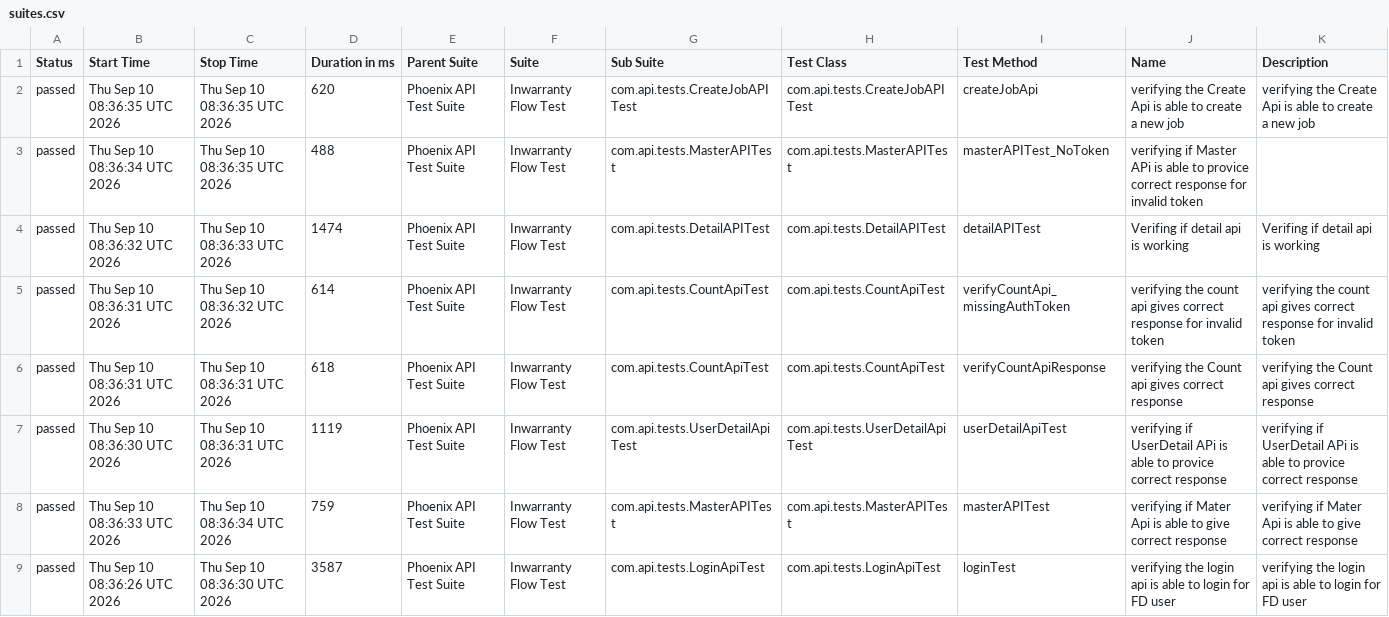
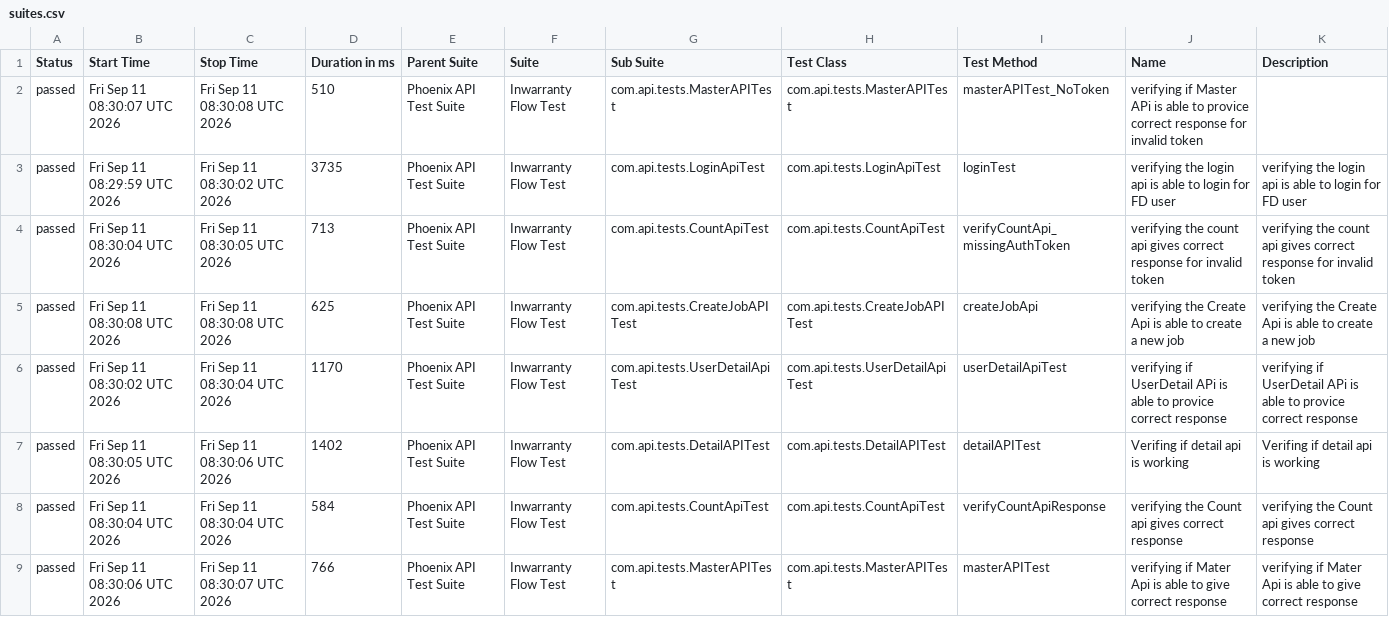
Before and after one commit to RanjaniManuel/PhoenixTestAutomationFramework, a CSV file: data/suites.csv, drawn as a sheet.

```diff
--- a/data/suites.csv
+++ b/data/suites.csv
@@ -1,9 +1,9 @@
 "Status","Start Time","Stop Time","Duration in ms","Parent Suite","Suite","Sub Suite","Test Class","Test Method","Name","Description"
-"passed","Thu Sep 10 08:36:35 UTC 2026","Thu Sep 10 08:36:35 UTC 2026","620","Phoenix API Test Suite","Inwarranty Flow Test","com.api.tests.CreateJobAPITest","com.api.tests.CreateJobAPITest","createJobApi","verifying the Create Api is able to create a new job","verifying the Create Api is able to create a new job"
-"passed","Thu Sep 10 08:36:34 UTC 2026","Thu Sep 10 08:36:35 UTC 2026","488","Phoenix API Test Suite","Inwarranty Flow Test","com.api.tests.MasterAPITest","com.api.tests.MasterAPITest","masterAPITest_NoToken","verifying if Master APi is able to provice correct response for invalid token",""
-"passed","Thu Sep 10 08:36:32 UTC 2026","Thu Sep 10 08:36:33 UTC 2026","1474","Phoenix API Test Suite","Inwarranty Flow Test","com.api.tests.DetailAPITest","com.api.tests.DetailAPITest","detailAPITest","Verifing if  detail api is working ","Verifing if  detail api is working "
-"passed","Thu Sep 10 08:36:31 UTC 2026","Thu Sep 10 08:36:32 UTC 2026","614","Phoenix API Test Suite","Inwarranty Flow Test","com.api.tests.CountApiTest","com.api.tests.CountApiTest","verifyCountApi_missingAuthToken","verifying the count api gives correct response for invalid token","verifying the count api gives correct response for invalid token"
-"passed","Thu Sep 10 08:36:31 UTC 2026","Thu Sep 10 08:36:31 UTC 2026","618","Phoenix API Test Suite","Inwarranty Flow Test","com.api.tests.CountApiTest","com.api.tests.CountApiTest","verifyCountApiResponse","verifying the Count api gives correct response","verifying the Count api gives correct response"
-"passed","Thu Sep 10 08:36:30 UTC 2026","Thu Sep 10 08:36:31 UTC 2026","1119","Phoenix API Test Suite","Inwarranty Flow Test","com.api.tests.UserDetailApiTest","com.api.tests.UserDetailApiTest","userDetailApiTest","verifying if UserDetail APi is able to provice correct response","verifying if UserDetail APi is able to provice correct response"
-"passed","Thu Sep 10 08:36:33 UTC 2026","Thu Sep 10 08:36:34 UTC 2026","759","Phoenix API Test Suite","Inwarranty Flow Test","com.api.tests.MasterAPITest","com.api.tests.MasterAPITest","masterAPITest","verifying if Mater Api is able to give correct response","verifying if Mater Api is able to give correct response"
-"passed","Thu Sep 10 08:36:26 UTC 2026","Thu Sep 10 08:36:30 UTC 2026","3587","Phoenix API Test Suite","Inwarranty Flow Test","com.api.tests.LoginApiTest","com.api.tests.LoginApiTest","loginTest","verifying the login api is able to login for FD user","verifying the login api is able to login for FD user"
+"passed","Fri Sep 11 08:30:07 UTC 2026","Fri Sep 11 08:30:08 UTC 2026","510","Phoenix API Test Suite","Inwarranty Flow Test","com.api.tests.MasterAPITest","com.api.tests.MasterAPITest","masterAPITest_NoToken","verifying if Master APi is able to provice correct response for invalid token",""
+"passed","Fri Sep 11 08:29:59 UTC 2026","Fri Sep 11 08:30:02 UTC 2026","3735","Phoenix API Test Suite","Inwarranty Flow Test","com.api.tests.LoginApiTest","com.api.tests.LoginApiTest","loginTest","verifying the login api is able to login for FD user","verifying the login api is able to login for FD user"
+"passed","Fri Sep 11 08:30:04 UTC 2026","Fri Sep 11 08:30:05 UTC 2026","713","Phoenix API Test Suite","Inwarranty Flow Test","com.api.tests.CountApiTest","com.api.tests.CountApiTest","verifyCountApi_missingAuthToken","verifying the count api gives correct response for invalid token","verifying the count api gives correct response for invalid token"
+"passed","Fri Sep 11 08:30:08 UTC 2026","Fri Sep 11 08:30:08 UTC 2026","625","Phoenix API Test Suite","Inwarranty Flow Test","com.api.tests.CreateJobAPITest","com.api.tests.CreateJobAPITest","createJobApi","verifying the Create Api is able to create a new job","verifying the Create Api is able to create a new job"
+"passed","Fri Sep 11 08:30:02 UTC 2026","Fri Sep 11 08:30:04 UTC 2026","1170","Phoenix API Test Suite","Inwarranty Flow Test","com.api.tests.UserDetailApiTest","com.api.tests.UserDetailApiTest","userDetailApiTest","verifying if UserDetail APi is able to provice correct response","verifying if UserDetail APi is able to provice correct response"
+"passed","Fri Sep 11 08:30:05 UTC 2026","Fri Sep 11 08:30:06 UTC 2026","1402","Phoenix API Test Suite","Inwarranty Flow Test","com.api.tests.DetailAPITest","com.api.tests.DetailAPITest","detailAPITest","Verifing if  detail api is working ","Verifing if  detail api is working "
+"passed","Fri Sep 11 08:30:04 UTC 2026","Fri Sep 11 08:30:04 UTC 2026","584","Phoenix API Test Suite","Inwarranty Flow Test","com.api.tests.CountApiTest","com.api.tests.CountApiTest","verifyCountApiResponse","verifying the Count api gives correct response","verifying the Count api gives correct response"
+"passed","Fri Sep 11 08:30:06 UTC 2026","Fri Sep 11 08:30:07 UTC 2026","766","Phoenix API Test Suite","Inwarranty Flow Test","com.api.tests.MasterAPITest","com.api.tests.MasterAPITest","masterAPITest","verifying if Mater Api is able to give correct response","verifying if Mater Api is able to give correct response"
```
Also changed, not shown: data/behaviors.csv, 51 other files.
